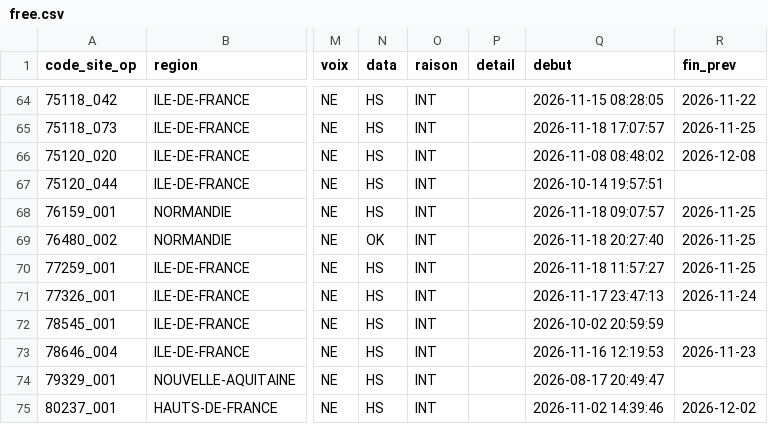
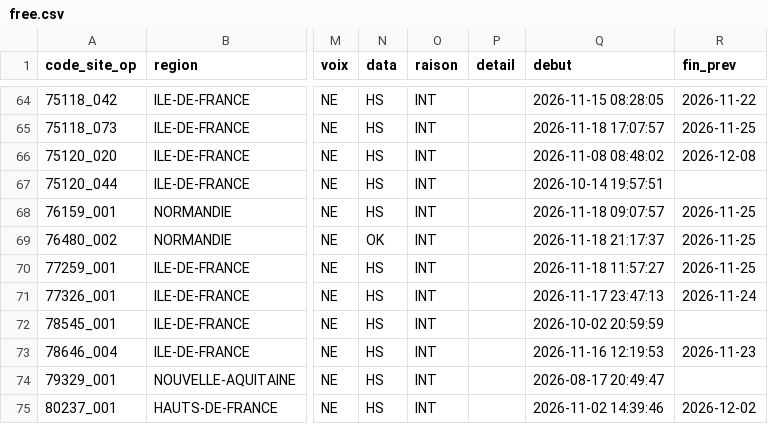
Before and after one commit to emasimco1587-tech/Panne-mobile, a CSV file: data/free.csv, drawn as a sheet; only a part is shown, gaps mark what is left out; the diff covers the shown part only; the diff names each change by its address in the sheet, - before the commit and + after, or states it on an @@ line.

```diff
--- a/data/free.csv
+++ b/data/free.csv
-Q69 (debut): 2026-11-18 20:27:40
+Q69 (debut): 2026-11-18 21:17:37
```
Also changed, not shown: 4 added rows, 2 removed rows and 1 edited cell elsewhere in this file, 1 other file.
